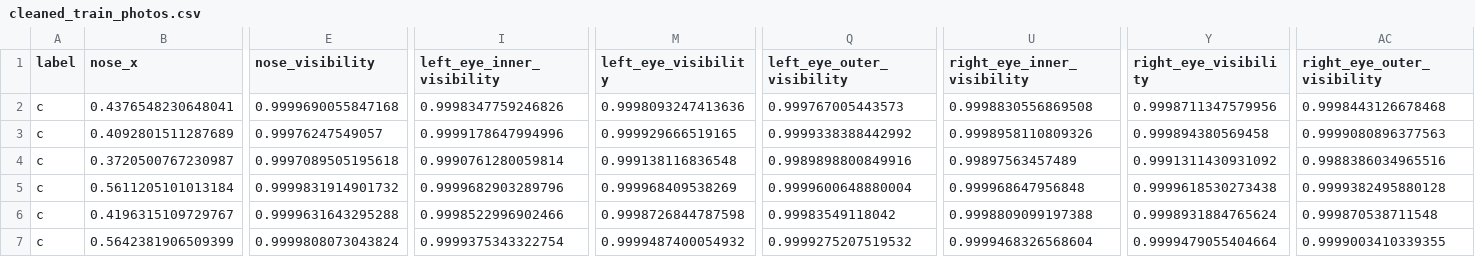
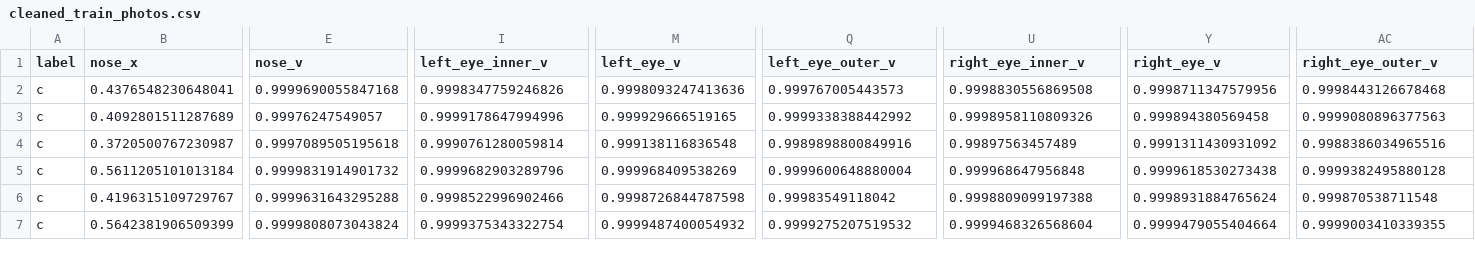
Before and after one commit to aayush-12321/YogAI_Project, a CSV file: warrior-ii_model/cleaned_train_photos.csv, drawn as a sheet; only a part is shown, gaps mark what is left out; the diff covers the shown part only; the diff names each change by its address in the sheet, - before the commit and + after, or states it on an @@ line.

Commit message:
Fix data: results off; plan to use relative coordinates and normalization them

```diff
--- a/warrior-ii_model/cleaned_train_photos.csv
+++ b/warrior-ii_model/cleaned_train_photos.csv
-E1: nose_visibility
+E1: nose_v
-I1: left_eye_inner_visibility
+I1: left_eye_inner_v
-M1: left_eye_visibility
+M1: left_eye_v
-Q1: left_eye_outer_visibility
+Q1: left_eye_outer_v
-U1: right_eye_inner_visibility
+U1: right_eye_inner_v
-Y1: right_eye_visibility
+Y1: right_eye_v
-AC1: right_eye_outer_visibility
+AC1: right_eye_outer_v
```
Also changed, not shown: 26 edited cells elsewhere in this file, warrior-ii_model/cleaned_train_video.csv, warrior-ii_model/train.csv, 16 other files.
